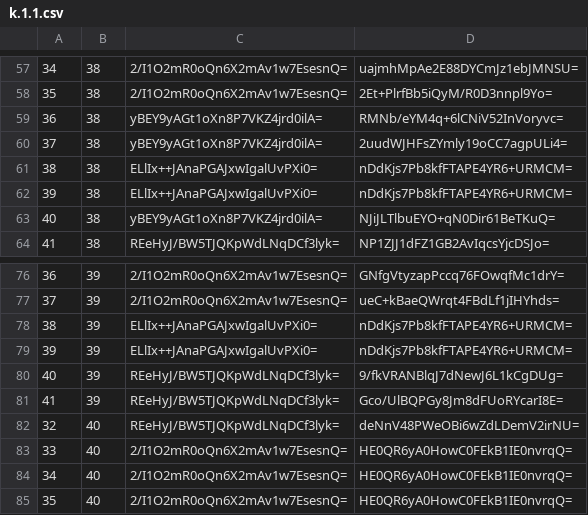
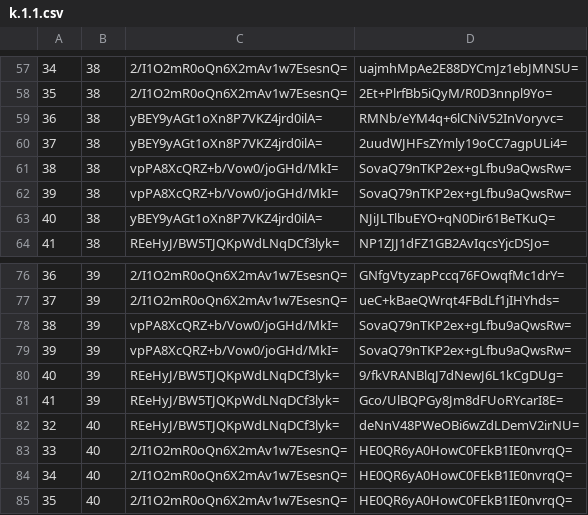
Before and after one commit to mochimochiomochi/mochicraftmap2, a CSV file: overworld/tiles/zoom.-1/metadata/k.1.1.csv, drawn as a sheet; only a part is shown, gaps mark what is left out.

```diff
--- a/overworld/tiles/zoom.-1/metadata/k.1.1.csv
+++ b/overworld/tiles/zoom.-1/metadata/k.1.1.csv
@@ -60,4 +60,4 @@
 37,38,yBEY9yAGt1oXn8P7VKZ4jrd0ilA=,2uudWJHFsZYmly19oCC7agpULi4=
-38,38,ELlIx++JAnaPGAJxwIgalUvPXi0=,nDdKjs7Pb8kfFTAPE4YR6+URMCM=
-39,38,ELlIx++JAnaPGAJxwIgalUvPXi0=,nDdKjs7Pb8kfFTAPE4YR6+URMCM=
+38,38,vpPA8XcQRZ+b/Vow0/joGHd/MkI=,SovaQ79nTKP2ex+gLfbu9aQwsRw=
+39,38,vpPA8XcQRZ+b/Vow0/joGHd/MkI=,SovaQ79nTKP2ex+gLfbu9aQwsRw=
 40,38,yBEY9yAGt1oXn8P7VKZ4jrd0ilA=,NJiJLTlbuEYO+qN0Dir61BeTKuQ=
@@ -77,4 +77,4 @@
 37,39,2/I1O2mR0oQn6X2mAv1w7EsesnQ=,ueC+kBaeQWrqt4FBdLf1jIHYhds=
-38,39,ELlIx++JAnaPGAJxwIgalUvPXi0=,nDdKjs7Pb8kfFTAPE4YR6+URMCM=
-39,39,ELlIx++JAnaPGAJxwIgalUvPXi0=,nDdKjs7Pb8kfFTAPE4YR6+URMCM=
+38,39,vpPA8XcQRZ+b/Vow0/joGHd/MkI=,SovaQ79nTKP2ex+gLfbu9aQwsRw=
+39,39,vpPA8XcQRZ+b/Vow0/joGHd/MkI=,SovaQ79nTKP2ex+gLfbu9aQwsRw=
 40,39,REeHyJ/BW5TJQKpWdLNqDCf3lyk=,9/fkVRANBlqJ7dNewJ6L1kCgDUg=
```
Also changed, not shown: overworld/tiles/zoom.-1/metadata/k.-1.0.csv, overworld/tiles/zoom.-2/metadata/k.-1.0.csv, 30 other files.
